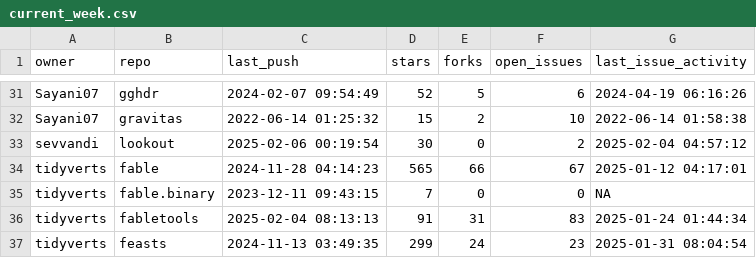
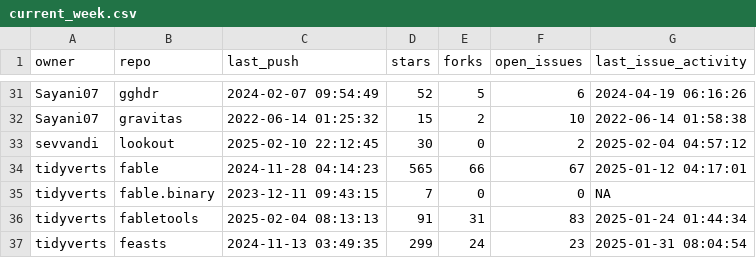
Before and after one commit to robjhyndman/gh-dashboard, a CSV file: current_week.csv, drawn as a sheet; only a part is shown, gaps mark what is left out.

```diff
--- a/current_week.csv
+++ b/current_week.csv
@@ -32,3 +32,3 @@
 "Sayani07","gravitas",2022-06-14 01:25:32,15,2,10,2022-06-14 01:58:38
-"sevvandi","lookout",2025-02-06 00:19:54,30,0,2,2025-02-04 04:57:12
+"sevvandi","lookout",2025-02-10 22:12:45,30,0,2,2025-02-04 04:57:12
 "tidyverts","fable",2024-11-28 04:14:23,565,66,67,2025-01-12 04:17:01
```
